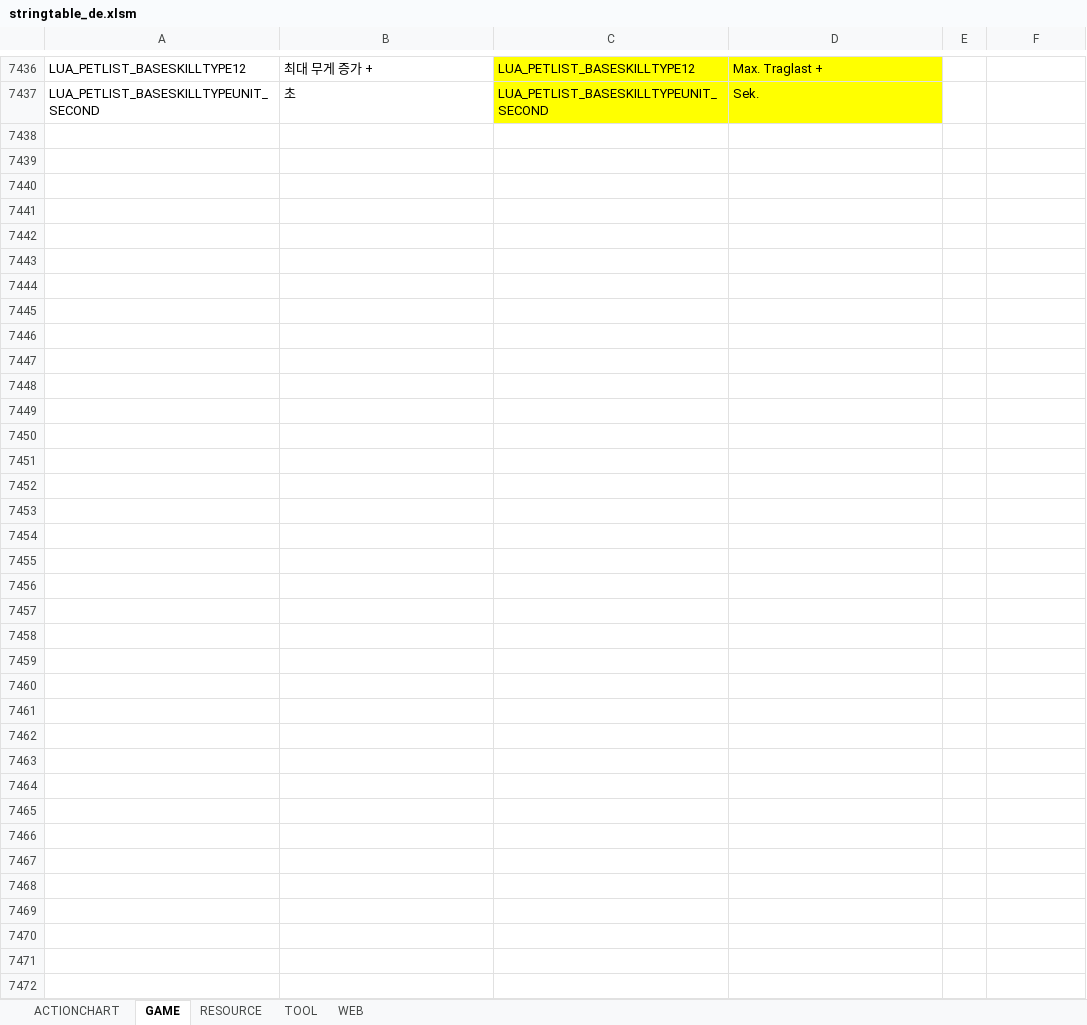
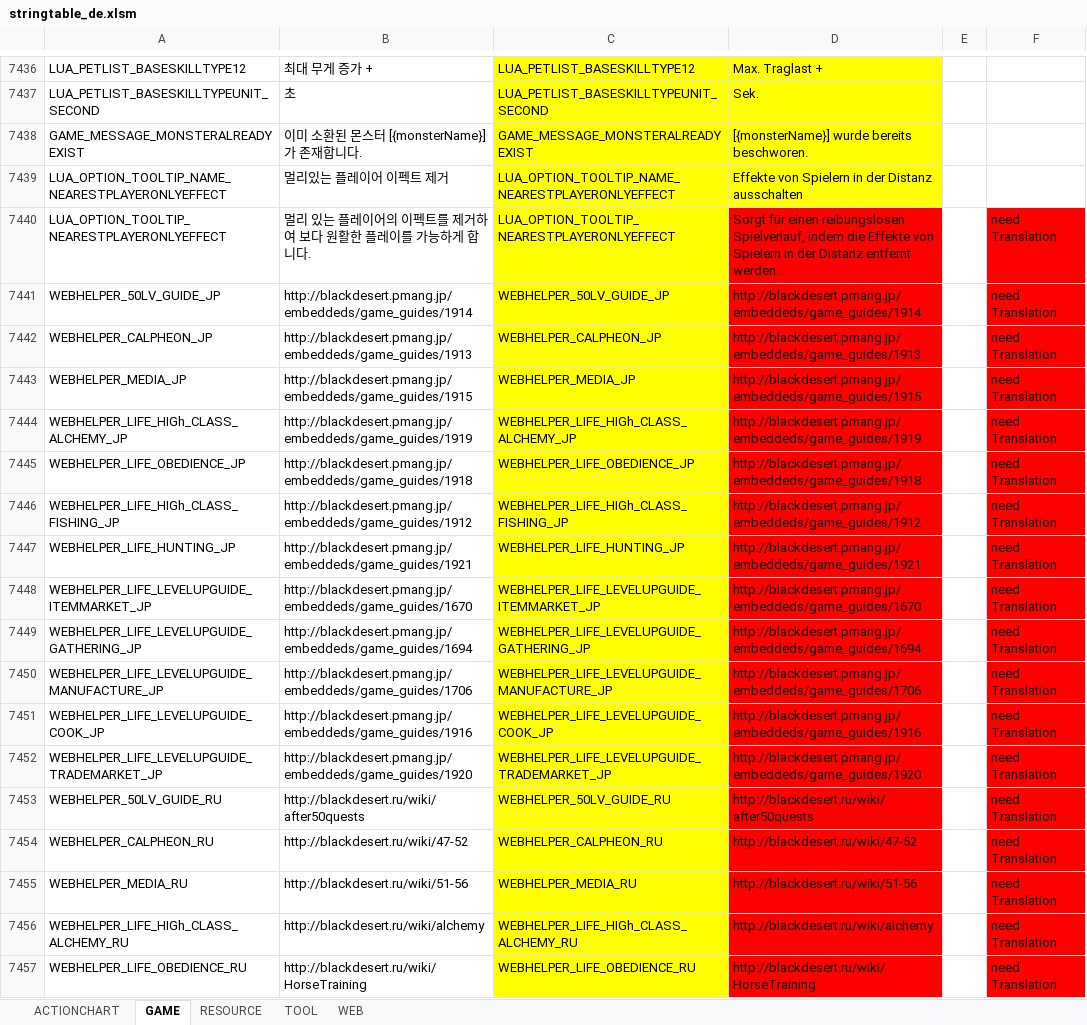
Before and after one commit to polo1093/bdo-guild-quest-mod, an Excel workbook: prestringtable/de/stringtable_de.xlsm, sheet GAME, drawn as a sheet; only a part is shown, gaps mark what is left out; values as stored, in another font and other column widths than the file's, no borders; the diff covers the shown part only; the diff names each change by its address in the sheet, - before the commit and + after, or states it on an @@ line.

```diff
--- a/prestringtable/de/stringtable_de.xlsm (sheet GAME)
+++ b/prestringtable/de/stringtable_de.xlsm (sheet GAME)
+row 7438: GAME_MESSAGE_MONSTERALREADYEXIST | 이미 소환된 몬스터 [{monsterName}]가 존재합니다. | GAME_MESSAGE_MONSTERALREADYEXIST | [{monsterName}] wurde bereits beschworen.
+row 7439: LUA_OPTION_TOOLTIP_NAME_NEARESTPLAYERONLYEFFECT | 멀리있는 플레이어 이펙트 제거 | LUA_OPTION_TOOLTIP_NAME_NEARESTPLAYERONLYEFFECT | Effekte von Spielern in der Distanz ausschalten
+row 7440: LUA_OPTION_TOOLTIP_NEARESTPLAYERONLYEFFECT | 멀리 있는 플레이어의 이펙트를 제거하여 보다 원활한 플레이를 가능하게 합니다. | LUA_OPTION_TOOLTIP_NEARESTPLAYERONLYEFFECT | Sorgt für einen reibungslosen Spielverlauf, indem die Effekte von Spielern in der Distanz entfernt werden. |  | need Translation
+row 7441: WEBHELPER_50LV_GUIDE_JP | http://blackdesert.pmang.jp/embeddeds/game_guides/1914 | WEBHELPER_50LV_GUIDE_JP | http://blackdesert.pmang.jp/embeddeds/game_guides/1914 |  | need Translation
+row 7442: WEBHELPER_CALPHEON_JP | http://blackdesert.pmang.jp/embeddeds/game_guides/1913 | WEBHELPER_CALPHEON_JP | http://blackdesert.pmang.jp/embeddeds/game_guides/1913 |  | need Translation
+row 7443: WEBHELPER_MEDIA_JP | http://blackdesert.pmang.jp/embeddeds/game_guides/1915 | WEBHELPER_MEDIA_JP | http://blackdesert.pmang.jp/embeddeds/game_guides/1915 |  | need Translation
+row 7444: WEBHELPER_LIFE_HIGh_CLASS_ALCHEMY_JP | http://blackdesert.pmang.jp/embeddeds/game_guides/1919 | WEBHELPER_LIFE_HIGh_CLASS_ALCHEMY_JP | http://blackdesert.pmang.jp/embeddeds/game_guides/1919 |  | need Translation
+row 7445: WEBHELPER_LIFE_OBEDIENCE_JP | http://blackdesert.pmang.jp/embeddeds/game_guides/1918 | WEBHELPER_LIFE_OBEDIENCE_JP | http://blackdesert.pmang.jp/embeddeds/game_guides/1918 |  | need Translation
+row 7446: WEBHELPER_LIFE_HIGh_CLASS_FISHING_JP | http://blackdesert.pmang.jp/embeddeds/game_guides/1912 | WEBHELPER_LIFE_HIGh_CLASS_FISHING_JP | http://blackdesert.pmang.jp/embeddeds/game_guides/1912 |  | need Translation
+row 7447: WEBHELPER_LIFE_HUNTING_JP | http://blackdesert.pmang.jp/embeddeds/game_guides/1921 | WEBHELPER_LIFE_HUNTING_JP | http://blackdesert.pmang.jp/embeddeds/game_guides/1921 |  | need Translation
+row 7448: WEBHELPER_LIFE_LEVELUPGUIDE_ITEMMARKET_JP | http://blackdesert.pmang.jp/embeddeds/game_guides/1670 | WEBHELPER_LIFE_LEVELUPGUIDE_ITEMMARKET_JP | http://blackdesert.pmang.jp/embeddeds/game_guides/1670 |  | need Translation
+row 7449: WEBHELPER_LIFE_LEVELUPGUIDE_GATHERING_JP | http://blackdesert.pmang.jp/embeddeds/game_guides/1694 | WEBHELPER_LIFE_LEVELUPGUIDE_GATHERING_JP | http://blackdesert.pmang.jp/embeddeds/game_guides/1694 |  | need Translation
+row 7450: WEBHELPER_LIFE_LEVELUPGUIDE_MANUFACTURE_JP | http://blackdesert.pmang.jp/embeddeds/game_guides/1706 | WEBHELPER_LIFE_LEVELUPGUIDE_MANUFACTURE_JP | http://blackdesert.pmang.jp/embeddeds/game_guides/1706 |  | need Translation
+row 7451: WEBHELPER_LIFE_LEVELUPGUIDE_COOK_JP | http://blackdesert.pmang.jp/embeddeds/game_guides/1916 | WEBHELPER_LIFE_LEVELUPGUIDE_COOK_JP | http://blackdesert.pmang.jp/embeddeds/game_guides/1916 |  | need Translation
+row 7452: WEBHELPER_LIFE_LEVELUPGUIDE_TRADEMARKET_JP | http://blackdesert.pmang.jp/embeddeds/game_guides/1920 | WEBHELPER_LIFE_LEVELUPGUIDE_TRADEMARKET_JP | http://blackdesert.pmang.jp/embeddeds/game_guides/1920 |  | need Translation
+row 7453: WEBHELPER_50LV_GUIDE_RU | http://blackdesert.ru/wiki/after50quests | WEBHELPER_50LV_GUIDE_RU | http://blackdesert.ru/wiki/after50quests |  | need Translation
+row 7454: WEBHELPER_CALPHEON_RU | http://blackdesert.ru/wiki/47-52 | WEBHELPER_CALPHEON_RU | http://blackdesert.ru/wiki/47-52 |  | need Translation
+row 7455: WEBHELPER_MEDIA_RU | http://blackdesert.ru/wiki/51-56 | WEBHELPER_MEDIA_RU | http://blackdesert.ru/wiki/51-56 |  | need Translation
+row 7456: WEBHELPER_LIFE_HIGh_CLASS_ALCHEMY_RU | http://blackdesert.ru/wiki/alchemy | WEBHELPER_LIFE_HIGh_CLASS_ALCHEMY_RU | http://blackdesert.ru/wiki/alchemy |  | need Translation
+row 7457: WEBHELPER_LIFE_OBEDIENCE_RU | http://blackdesert.ru/wiki/HorseTraining | WEBHELPER_LIFE_OBEDIENCE_RU | http://blackdesert.ru/wiki/HorseTraining |  | need Translation
```
Also changed, not shown: 32 added rows, 1 removed row, 19 edited cells and cell formats elsewhere in this sheet, sheet RESOURCE, prestringtable/de/symbolnostringtable_de.xlsm, prestringtable/en/stringtable_en.xlsm, 7 other files.
